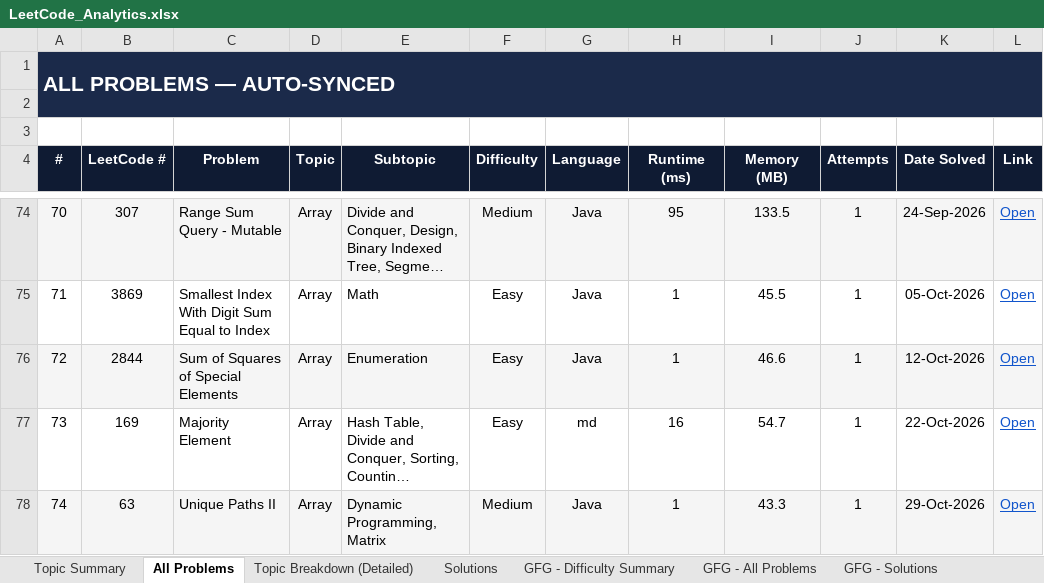
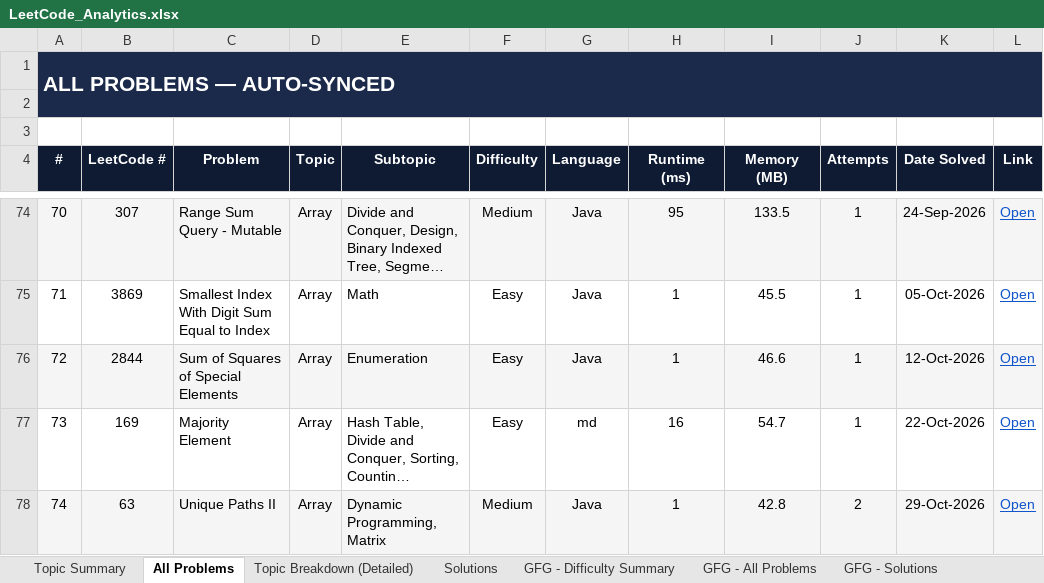
Before and after one commit to jaganathan-v/LeetCode_solutions, an Excel workbook: reports/LeetCode_Analytics.xlsx, sheet All Problems, drawn as a sheet; only a part is shown, gaps mark what is left out; long unchanged cells end in …; values as stored, in another font and other column widths than the file's, no borders; conditional formats not drawn; the diff names each change by its address in the sheet, - before the commit and + after, or states it on an @@ line.

```diff
--- a/reports/LeetCode_Analytics.xlsx (sheet All Problems)
+++ b/reports/LeetCode_Analytics.xlsx (sheet All Problems)
-I78 (Memory (MB)): 43.3
+I78 (Memory (MB)): 42.8
-J78 (Attempts): 1
+J78 (Attempts): 2
```
Also changed, not shown: sheet Topic Summary, sheet Solutions, sheet Topic Breakdown (Detailed).
